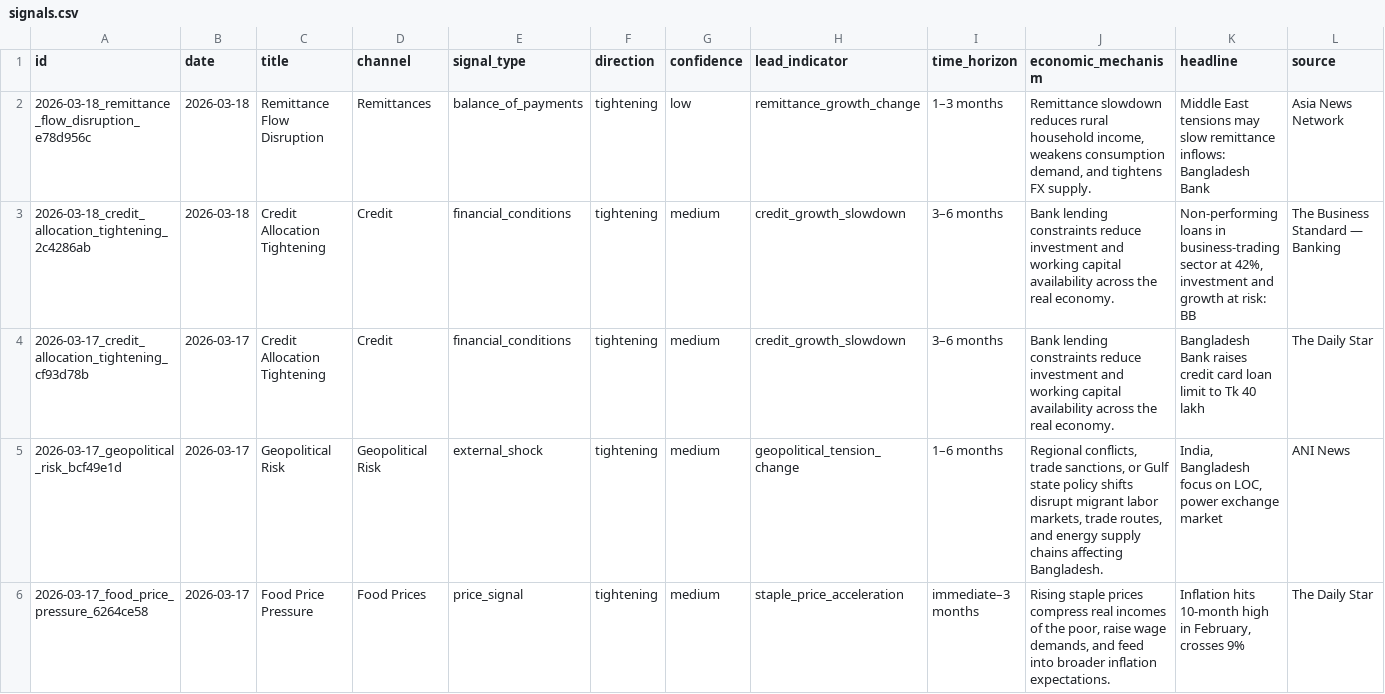
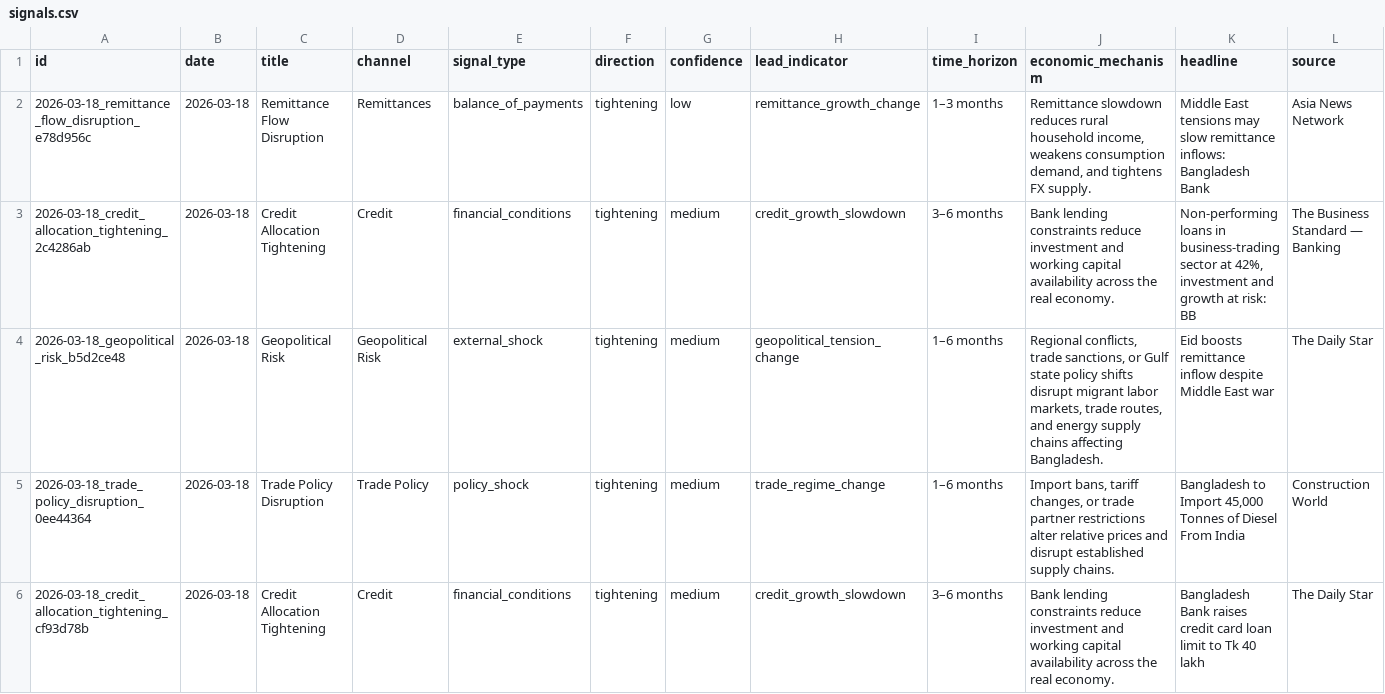
Before and after one commit to SyedBasher/bangladesh-early-warning-signals, a CSV file: data/signals.csv, drawn as a sheet; only a part is shown; the shorter side is filled out with more unchanged rows; rows hold the shown columns only; the diff covers the shown part only; the diff names each change by its address in the sheet, - before the commit and + after, or states it on an @@ line.

```diff
--- a/data/signals.csv
+++ b/data/signals.csv
+row 4: 2026-03-18_geopolitical_risk_b5d2ce48 | 2026-03-18 | Geopolitical Risk | Geopolitical Risk | external_shock | tightening | medium | geopolitical_tension_change | 1–6 months | Regional conflicts, trade sanctions, or Gulf state policy shifts disrupt migrant labor markets, trade routes, and energy supply chains affecting Bangladesh. | Eid boosts remittance inflow despite Middle East war | The Daily Star
+row 5: 2026-03-18_trade_policy_disruption_0ee44364 | 2026-03-18 | Trade Policy Disruption | Trade Policy | policy_shock | tightening | medium | trade_regime_change | 1–6 months | Import bans, tariff changes, or trade partner restrictions alter relative prices and disrupt established supply chains. | Bangladesh to Import 45,000 Tonnes of Diesel From India | Construction World
+row 6: 2026-03-18_credit_allocation_tightening_cf93d78b | 2026-03-18 | Credit Allocation Tightening | Credit | financial_conditions | tightening | medium | credit_growth_slowdown | 3–6 months | Bank lending constraints reduce investment and working capital availability across the real economy. | Bangladesh Bank raises credit card loan limit to Tk 40 lakh | The Daily Star
```
Also changed, not shown: 2 added rows elsewhere in this file, 4 other files.
